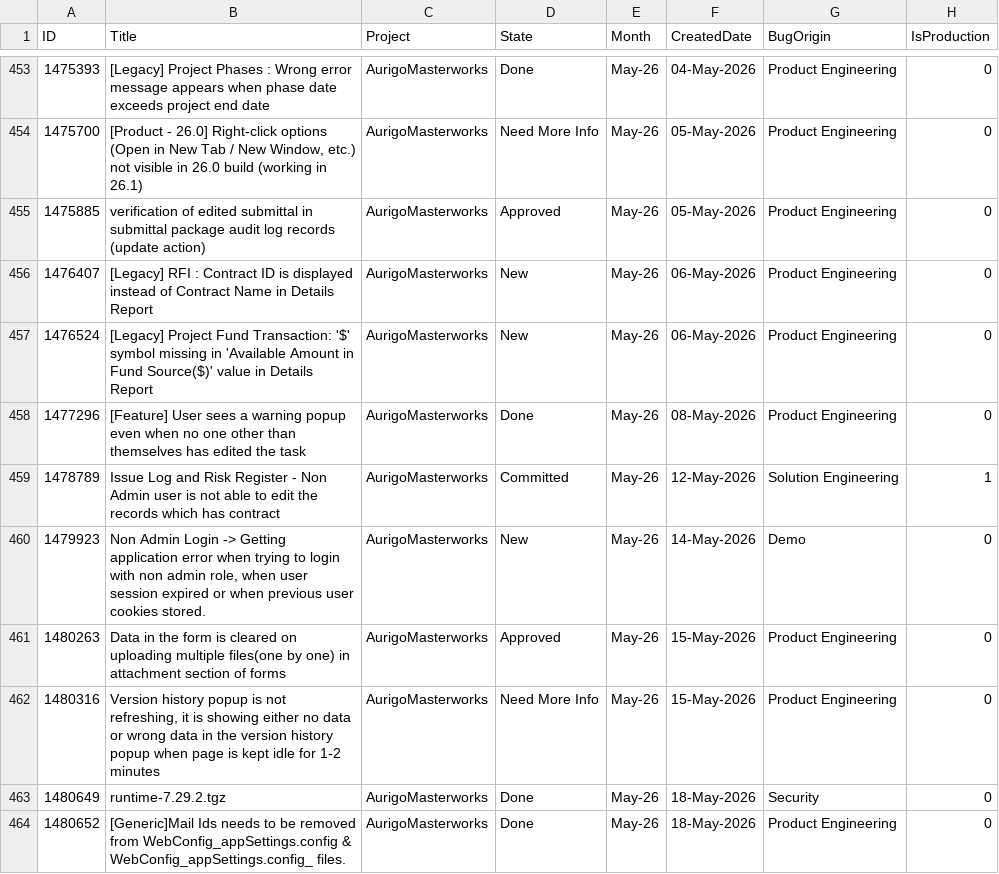
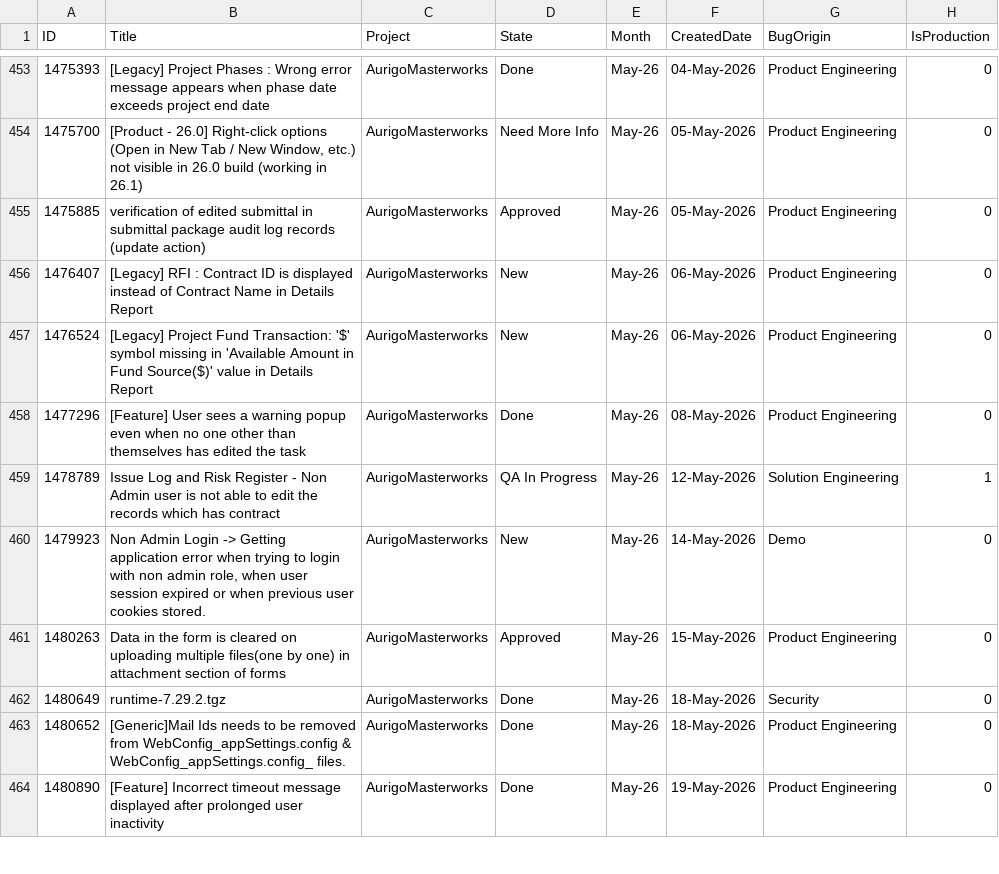
Before and after one commit to manishwali/Experiment, a CSV file: KPI_Bugs.csv, drawn as a sheet; only a part is shown, gaps mark what is left out; the shorter side is filled out with more unchanged rows; the diff covers the shown part only.

```diff
--- a/KPI_Bugs.csv
+++ b/KPI_Bugs.csv
@@ -458,6 +458,5 @@
 "1477296","[Feature] User sees a warning popup even when no one other than themselves has edited the task","AurigoMasterworks","Done","May-26","08-May-2026","Product Engineering","0"
-"1478789","Issue Log and Risk Register - Non Admin user is not able to edit the records which has contract","AurigoMasterworks","Committed","May-26","12-May-2026","Solution Engineering","1"
+"1478789","Issue Log and Risk Register - Non Admin user is not able to edit the records which has contract","AurigoMasterworks","QA In Progress","May-26","12-May-2026","Solution Engineering","1"
 "1479923","Non Admin Login -> Getting application error when trying to login with non admin role, when user session expired or when previous user cookies stored.","AurigoMasterworks","New","May-26","14-May-2026","Demo","0"
 "1480263","Data in the form is cleared on uploading multiple files(one by one) in attachment section of forms","AurigoMasterworks","Approved","May-26","15-May-2026","Product Engineering","0"
-"1480316","Version history popup is not refreshing, it is showing either no data or wrong data in the version history popup when page is kept idle for 1-2 minutes","AurigoMasterworks","Need More Info","May-26","15-May-2026","Product Engineering","0"
 "1480649","runtime-7.29.2.tgz","AurigoMasterworks","Done","May-26","18-May-2026","Security","0"
```
Also changed, not shown: 2 added rows and 11 edited cells elsewhere in this file.
